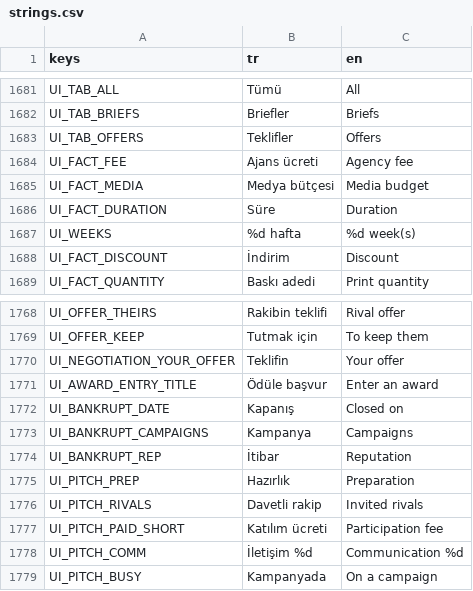
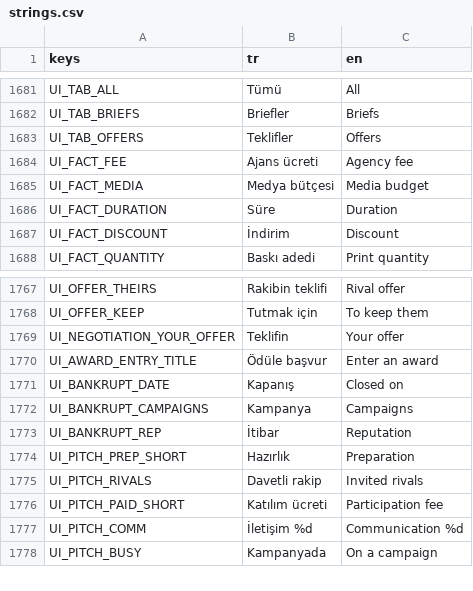
Before and after one commit to onursonmezz/AD_TYCOON, a CSV file: localization/strings.csv, drawn as a sheet; only a part is shown, gaps mark what is left out.

```diff
--- a/localization/strings.csv
+++ b/localization/strings.csv
@@ -1686,3 +1686,2 @@ UI_FACT_MEDIA,Medya bütçesi,Media budget
 UI_FACT_DURATION,Süre,Duration
-UI_WEEKS,%d hafta,%d week(s)
 UI_FACT_DISCOUNT,İndirim,Discount
@@ -1774,3 +1773,3 @@ UI_BANKRUPT_CAMPAIGNS,Kampanya,Campaigns
 UI_BANKRUPT_REP,İtibar,Reputation
-UI_PITCH_PREP,Hazırlık,Preparation
+UI_PITCH_PREP_SHORT,Hazırlık,Preparation
 UI_PITCH_RIVALS,Davetli rakip,Invited rivals
```
Also changed, not shown: 2 other files.
